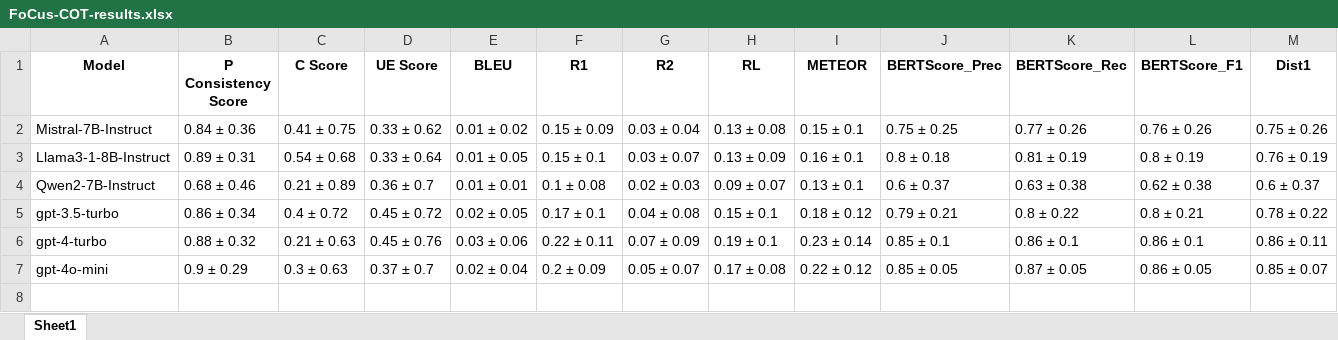
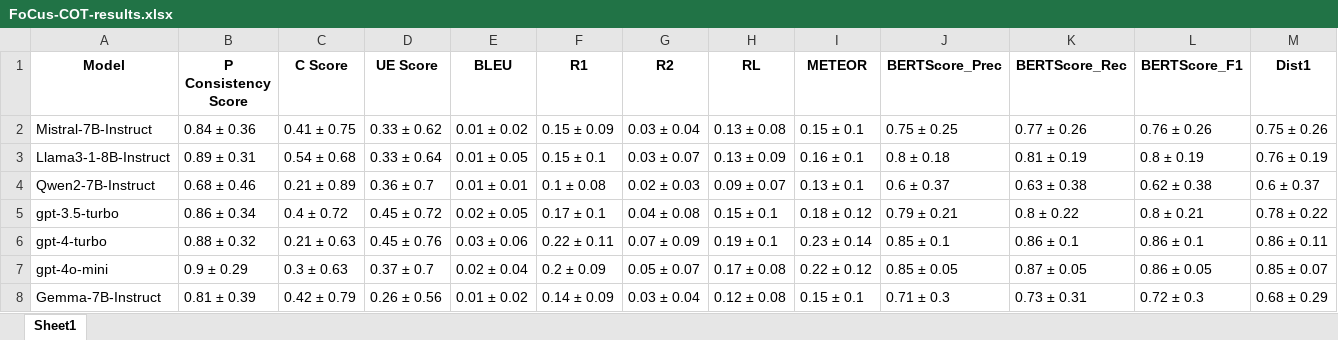
Before and after one commit to salehafzoon/PersoBench, an Excel workbook: Evaluations/FoCus-COT-results.xlsx, sheet Sheet1, drawn as a sheet; only a part is shown; values as stored, in another font and other column widths than the file's, no borders; rows hold the shown columns only; the diff names each change by its address in the sheet, - before the commit and + after, or states it on an @@ line.

```diff
--- a/Evaluations/FoCus-COT-results.xlsx (sheet Sheet1)
+++ b/Evaluations/FoCus-COT-results.xlsx (sheet Sheet1)
+row 8: Gemma-7B-Instruct | 0.81 ± 0.39 | 0.42 ± 0.79 | 0.26 ± 0.56 | 0.01 ± 0.02 | 0.14 ± 0.09 | 0.03 ± 0.04 | 0.12 ± 0.08 | 0.15 ± 0.1 | 0.71 ± 0.3 | 0.73 ± 0.31 | 0.72 ± 0.3 | 0.68 ± 0.29
```
Also changed, not shown: Evaluations/Blended Skill Talk-COT-results.xlsx, Evaluations/Blended Skill Talk-results.xlsx, 27 other files.
